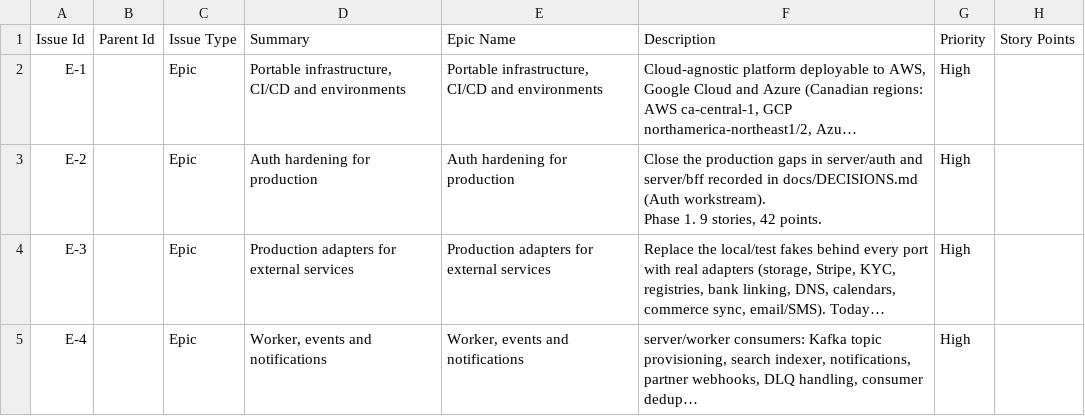
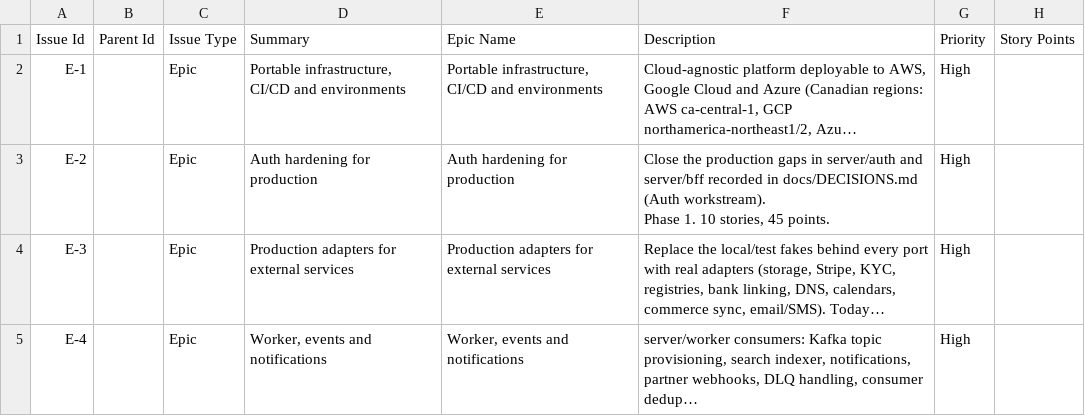
Before and after one commit to billionairedev24/business-aggregator-can-26, a CSV file: docs/backlog/northline-backlog.csv, drawn as a sheet; only a part is shown; long unchanged cells end in …; the diff covers the shown part only; the diff names each change by its address in the sheet, - before the commit and + after, or states it on an @@ line.

```diff
--- a/docs/backlog/northline-backlog.csv
+++ b/docs/backlog/northline-backlog.csv
-F3 (Description): …Phase 1. 9 stories, 42 points.
+F3 (Description): …Phase 1. 10 stories, 45 points.
```
Also changed, not shown: 1 added row elsewhere in this file, 16 other files.
